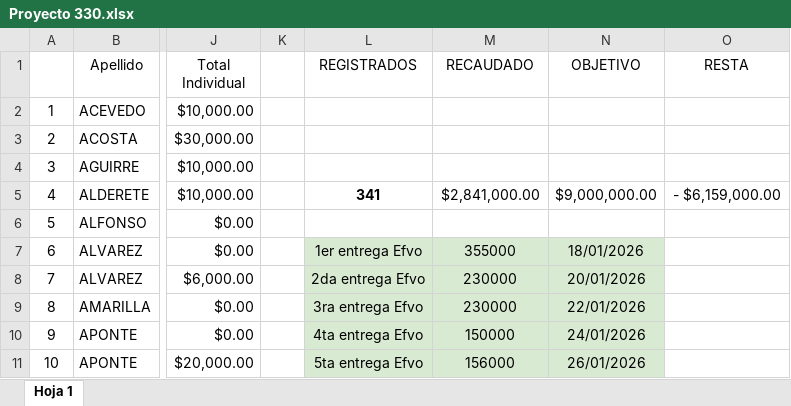
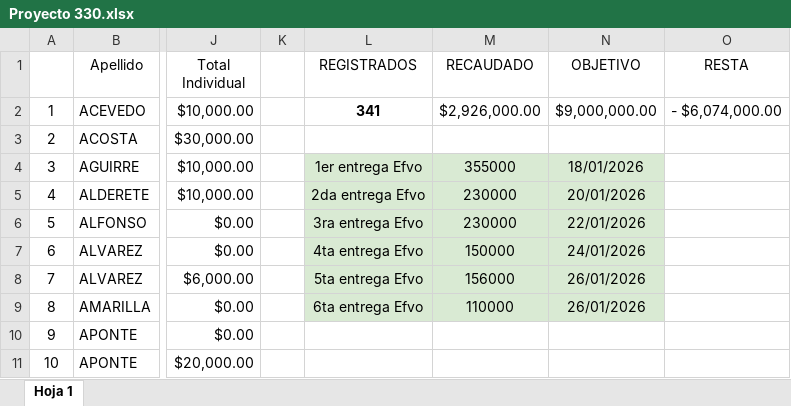
Before and after one commit to ortizvictorw/iepe-330, an Excel workbook: src/data/Proyecto 330.xlsx, sheet Hoja 1, drawn as a sheet; only a part is shown, gaps mark what is left out; values as stored, in another font and other column widths than the file's, no borders; charts and pictures and conditional formats not drawn; the diff covers the shown part only; the diff names each change by its address in the sheet, - before the commit and + after, or states it on an @@ line.

Commit message:
style: update Proyecto 330.xlsx with new data

```diff
--- a/src/data/Proyecto 330.xlsx (sheet Hoja 1)
+++ b/src/data/Proyecto 330.xlsx (sheet Hoja 1)
-L2 (REGISTRADOS): (empty)
+L2 (REGISTRADOS): 341
-M2 (RECAUDADO): (empty)
+M2 (RECAUDADO): $2,926,000.00
-N2 (OBJETIVO): (empty)
+N2 (OBJETIVO): $9,000,000.00
-O2 (RESTA): (empty)
+O2 (RESTA): - $6,074,000.00
-L4 (REGISTRADOS): (empty)
+L4 (REGISTRADOS): 1er entrega Efvo
-L4:N6 fill: none
+L4:N6 fill: #D9EAD3
-M4 (RECAUDADO): (empty)
+M4 (RECAUDADO): 355000
-N4 (OBJETIVO): (empty)
+N4 (OBJETIVO): 18/01/2026
-L5 (REGISTRADOS): 341
+L5 (REGISTRADOS): 2da entrega Efvo
-L5 bold: on
+L5 bold: off
-M5 (RECAUDADO): $2,841,000.00
+M5 (RECAUDADO): 230000
-N5 (OBJETIVO): $9,000,000.00
+N5 (OBJETIVO): 20/01/2026
-O5 (RESTA): - $6,159,000.00
+O5 (RESTA): (empty)
-L6 (REGISTRADOS): (empty)
+L6 (REGISTRADOS): 3ra entrega Efvo
-M6 (RECAUDADO): (empty)
+M6 (RECAUDADO): 230000
-N6 (OBJETIVO): (empty)
+N6 (OBJETIVO): 22/01/2026
-L7 (REGISTRADOS): 1er entrega Efvo
+L7 (REGISTRADOS): 4ta entrega Efvo
-M7 (RECAUDADO): 355000
+M7 (RECAUDADO): 150000
-N7 (OBJETIVO): 18/01/2026
+N7 (OBJETIVO): 24/01/2026
-L8 (REGISTRADOS): 2da entrega Efvo
+L8 (REGISTRADOS): 5ta entrega Efvo
-M8 (RECAUDADO): 230000
+M8 (RECAUDADO): 156000
-N8 (OBJETIVO): 20/01/2026
+N8 (OBJETIVO): 26/01/2026
-L9 (REGISTRADOS): 3ra entrega Efvo
+L9 (REGISTRADOS): 6ta entrega Efvo
-M9 (RECAUDADO): 230000
+M9 (RECAUDADO): 110000
-N9 (OBJETIVO): 22/01/2026
+N9 (OBJETIVO): 26/01/2026
-L10 (REGISTRADOS): 4ta entrega Efvo
+L10 (REGISTRADOS): (empty)
-L10:N11 fill: #D9EAD3
+L10:N11 fill: none
-M10 (RECAUDADO): 150000
+M10 (RECAUDADO): (empty)
-N10 (OBJETIVO): 24/01/2026
+N10 (OBJETIVO): (empty)
-L11 (REGISTRADOS): 5ta entrega Efvo
+L11 (REGISTRADOS): (empty)
-M11 (RECAUDADO): 156000
+M11 (RECAUDADO): (empty)
-N11 (OBJETIVO): 26/01/2026
+N11 (OBJETIVO): (empty)
```
Also changed, not shown: 27 edited cells and cell formats elsewhere in this sheet.
